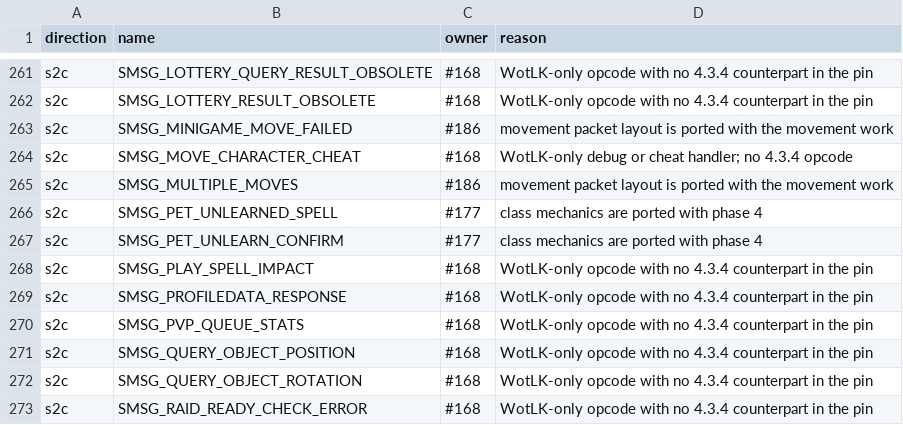
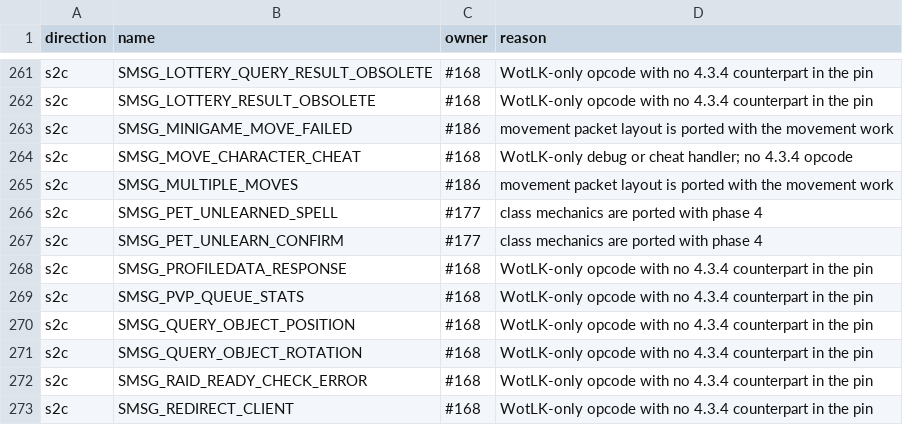
Before and after one commit to TheSCREWEDSoftware/azerothcore-wotlk, a TSV file: plan/04-opcode-legacy-allowlist.tsv, drawn as a sheet; only a part is shown, gaps mark what is left out; the shorter side is filled out with more unchanged rows.

```diff
--- a/plan/04-opcode-legacy-allowlist.tsv
+++ b/plan/04-opcode-legacy-allowlist.tsv
@@ -267,3 +267,2 @@ s2c	SMSG_PET_UNLEARNED_SPELL	#177	class mechanics are ported with phase 4
 s2c	SMSG_PET_UNLEARN_CONFIRM	#177	class mechanics are ported with phase 4
-s2c	SMSG_PLAY_SPELL_IMPACT	#168	WotLK-only opcode with no 4.3.4 counterpart in the pin
 s2c	SMSG_PROFILEDATA_RESPONSE	#168	WotLK-only opcode with no 4.3.4 counterpart in the pin
```
Also changed, not shown: plan/04-opcode-values.tsv, 13 other files.
